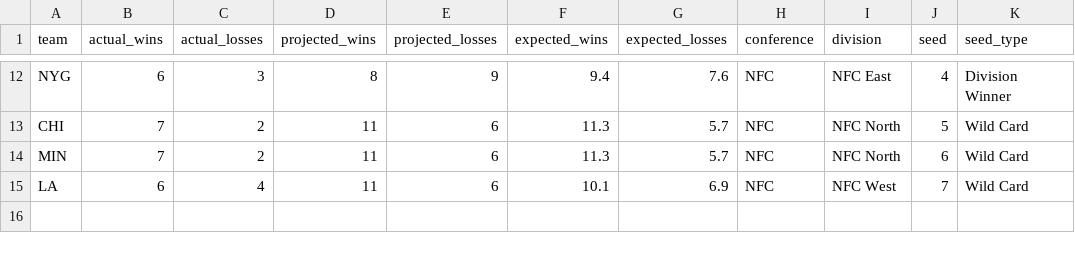
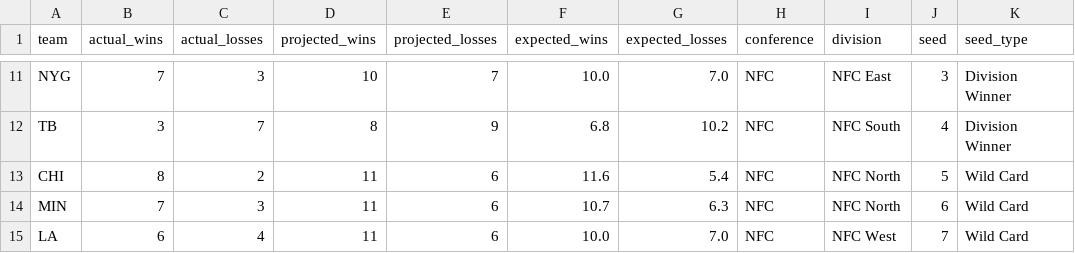
Before and after one commit to caleb259/NFL-Forecasting-Dashboard, a CSV file: data/predictions/projected_playoff_seeds.csv, drawn as a sheet; only a part is shown, gaps mark what is left out; addresses are those after the commit; the diff covers the shown part only; the diff names each change by its address in the sheet, - before the commit and + after, or states it on an @@ line.

```diff
--- a/data/predictions/projected_playoff_seeds.csv
+++ b/data/predictions/projected_playoff_seeds.csv
-B11 (actual_wins): 6
+B11 (actual_wins): 7
-D11 (projected_wins): 8
+D11 (projected_wins): 10
-E11 (projected_losses): 9
+E11 (projected_losses): 7
-F11 (expected_wins): 9.4
+F11 (expected_wins): 10.0
-G11 (expected_losses): 7.6
+G11 (expected_losses): 7.0
-J11 (seed): 4
+J11 (seed): 3
+row 12: TB | 3 | 7 | 8 | 9 | 6.8 | 10.2 | NFC | NFC South | 4 | Division Winner
-B13 (actual_wins): 7
+B13 (actual_wins): 8
-F13 (expected_wins): 11.3
+F13 (expected_wins): 11.6
-G13 (expected_losses): 5.7
+G13 (expected_losses): 5.4
-C14 (actual_losses): 2
+C14 (actual_losses): 3
-F14 (expected_wins): 11.3
+F14 (expected_wins): 10.7
-G14 (expected_losses): 5.7
+G14 (expected_losses): 6.3
-F15 (expected_wins): 10.1
+F15 (expected_wins): 10.0
-G15 (expected_losses): 6.9
+G15 (expected_losses): 7.0
```
Also changed, not shown: 3 added rows, 4 removed rows and 23 edited cells elsewhere in this file, data/predictions/projected_2026_records.csv, data/predictions/projected_first_teams_out.csv, 5 other files.
